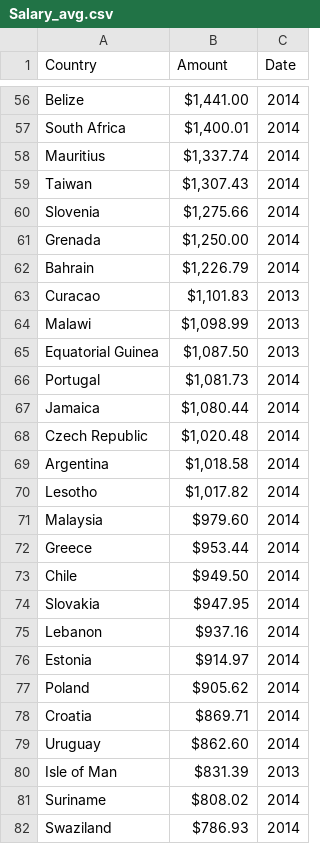
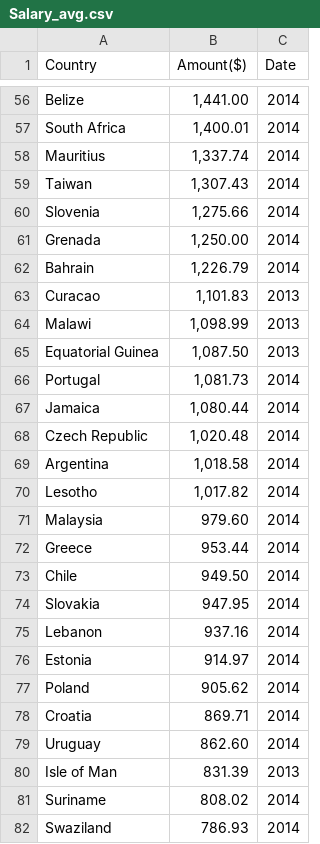
Before and after one commit to xtrdnrmnd/Fririd, a CSV file: data/Salary_avg.csv, drawn as a sheet; only a part is shown, gaps mark what is left out; the diff covers the shown part only.

```diff
--- a/data/Salary_avg.csv
+++ b/data/Salary_avg.csv
@@ -1 +1 @@
-Country,Amount,Date
+Country,Amount($),Date
@@ -56,27 +56,27 @@ Country,Amount,Date
-"Belize","$1,441.00",2014
-"South Africa","$1,400.01",2014
-"Mauritius","$1,337.74",2014
-"Taiwan","$1,307.43",2014
-"Slovenia","$1,275.66",2014
-"Grenada","$1,250.00",2014
-"Bahrain","$1,226.79",2014
-"Curacao","$1,101.83",2013
-"Malawi","$1,098.99",2013
-"Equatorial Guinea","$1,087.50",2013
-"Portugal","$1,081.73",2014
-"Jamaica","$1,080.44",2014
-"Czech Republic","$1,020.48",2014
-"Argentina","$1,018.58",2014
-"Lesotho","$1,017.82",2014
-"Malaysia","$979.60",2014
-"Greece","$953.44",2014
-"Chile","$949.50",2014
-"Slovakia","$947.95",2014
-"Lebanon","$937.16",2014
-"Estonia","$914.97",2014
-"Poland","$905.62",2014
-"Croatia","$869.71",2014
-"Uruguay","$862.60",2014
-"Isle of Man","$831.39",2013
-"Suriname","$808.02",2014
-"Swaziland","$786.93",2014
+"Belize","1,441.00",2014
+"South Africa","1,400.01",2014
+"Mauritius","1,337.74",2014
+"Taiwan","1,307.43",2014
+"Slovenia","1,275.66",2014
+"Grenada","1,250.00",2014
+"Bahrain","1,226.79",2014
+"Curacao","1,101.83",2013
+"Malawi","1,098.99",2013
+"Equatorial Guinea","1,087.50",2013
+"Portugal","1,081.73",2014
+"Jamaica","1,080.44",2014
+"Czech Republic","1,020.48",2014
+"Argentina","1,018.58",2014
+"Lesotho","1,017.82",2014
+"Malaysia","979.60",2014
+"Greece","953.44",2014
+"Chile","949.50",2014
+"Slovakia","947.95",2014
+"Lebanon","937.16",2014
+"Estonia","914.97",2014
+"Poland","905.62",2014
+"Croatia","869.71",2014
+"Uruguay","862.60",2014
+"Isle of Man","831.39",2013
+"Suriname","808.02",2014
+"Swaziland","786.93",2014
```
Also changed, not shown: 1 added row, 1 removed row and 148 edited cells elsewhere in this file, 7 other files.
